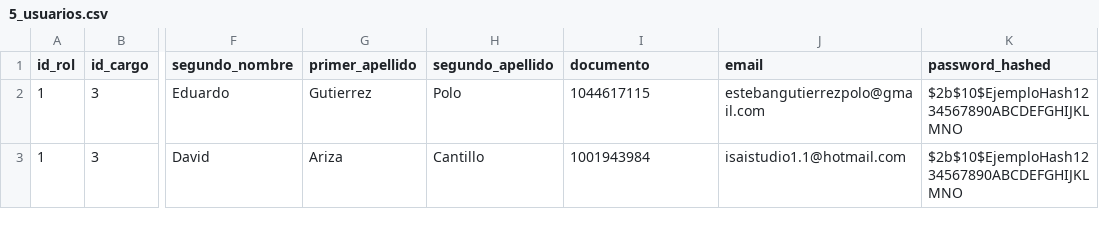
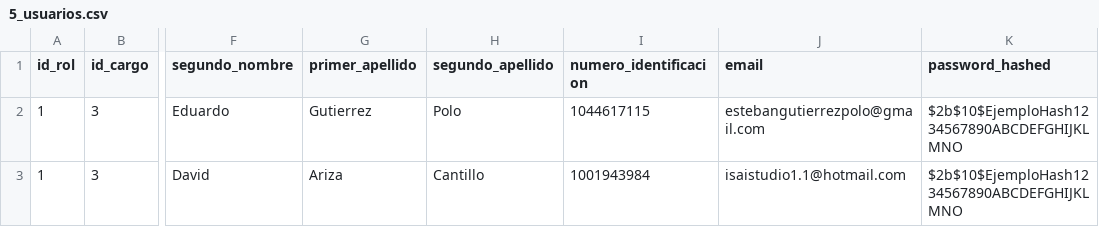
Before and after one commit to EstebanGutierrezPolo/ApiBackendCityManagement, a CSV file: src/seeders/5_usuarios.csv, drawn as a sheet; only a part is shown, gaps mark what is left out; the diff names each change by its address in the sheet, - before the commit and + after, or states it on an @@ line.

Commit message:
feat(seeders): fixing asociaciones and related tables

```diff
--- a/src/seeders/5_usuarios.csv
+++ b/src/seeders/5_usuarios.csv
-I1: documento
+I1: numero_identificacion
```
Also changed, not shown: 14 other files.
